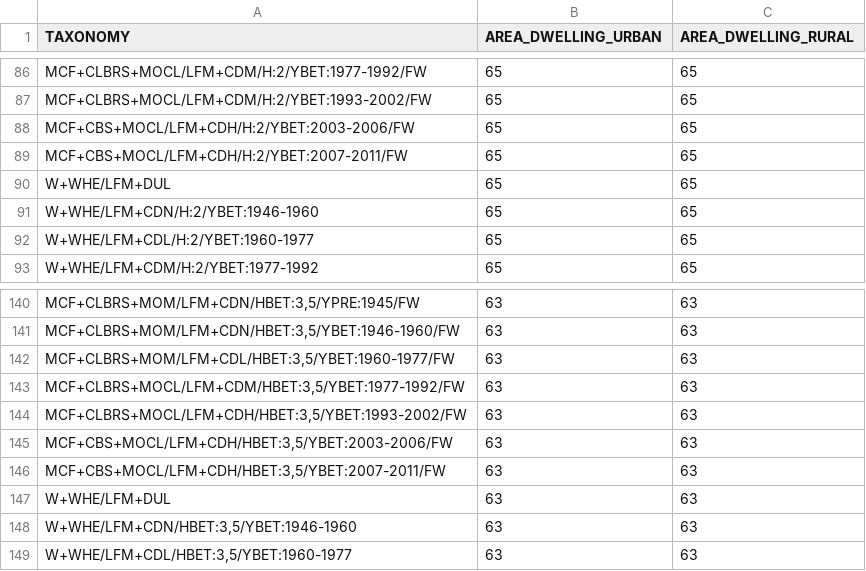
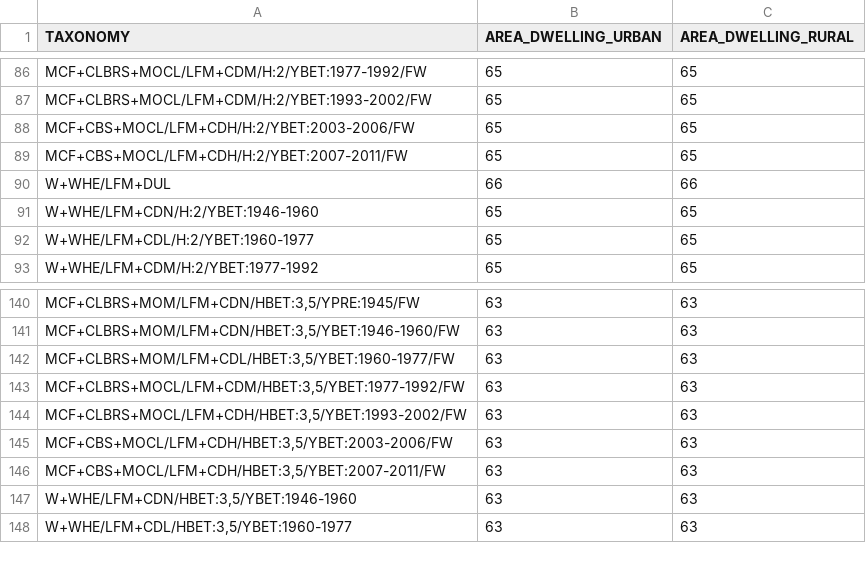
Before and after one commit to hcrowley/esrm20_exposure, a CSV file: res_dwelling_area/area_per_dwelling_Romania_RES.csv, drawn as a sheet; only a part is shown, gaps mark what is left out; the diff names each change by its address in the sheet, - before the commit and + after, or states it on an @@ line.

```diff
--- a/res_dwelling_area/area_per_dwelling_Romania_RES.csv
+++ b/res_dwelling_area/area_per_dwelling_Romania_RES.csv
-B90 (AREA_DWELLING_URBAN): 65
+B90 (AREA_DWELLING_URBAN): 66
-C90 (AREA_DWELLING_RURAL): 65
+C90 (AREA_DWELLING_RURAL): 66
-row 147: W+WHE/LFM+DUL | 63 | 63
```
Also changed, not shown: res_dwelling_per_building/dwlngs_per_bldngs_Romania_RES.csv.
